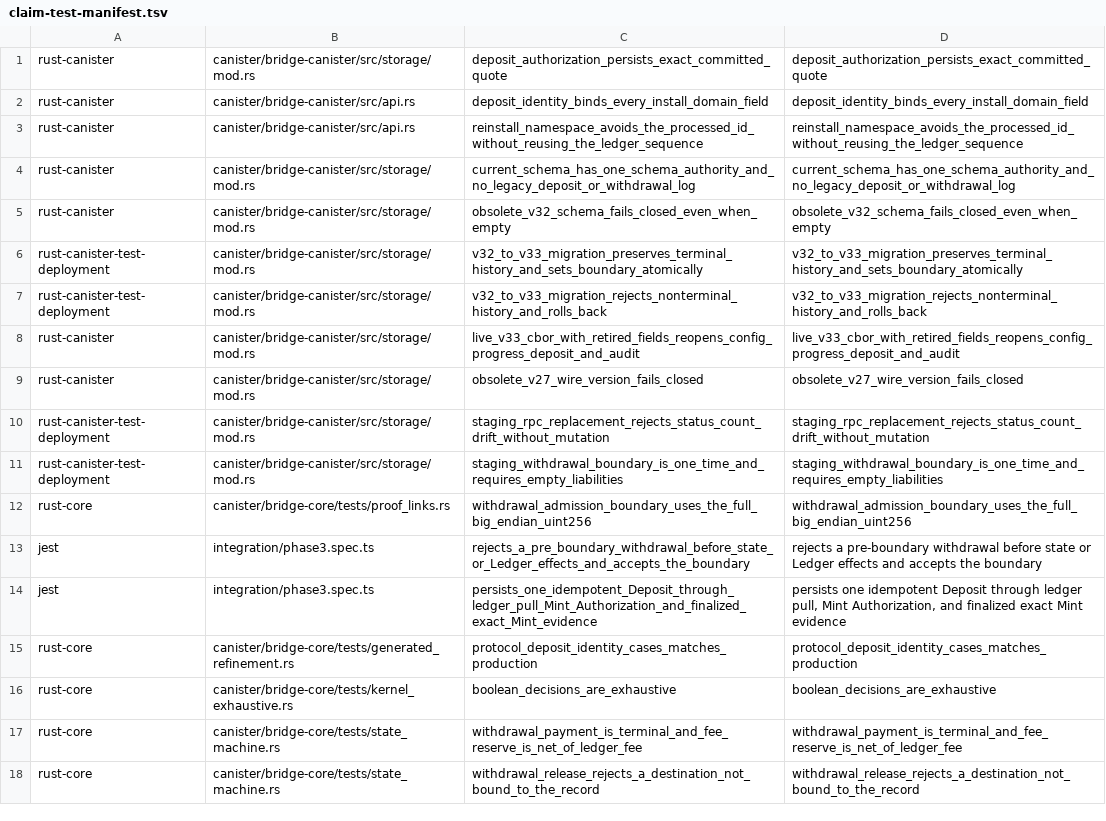
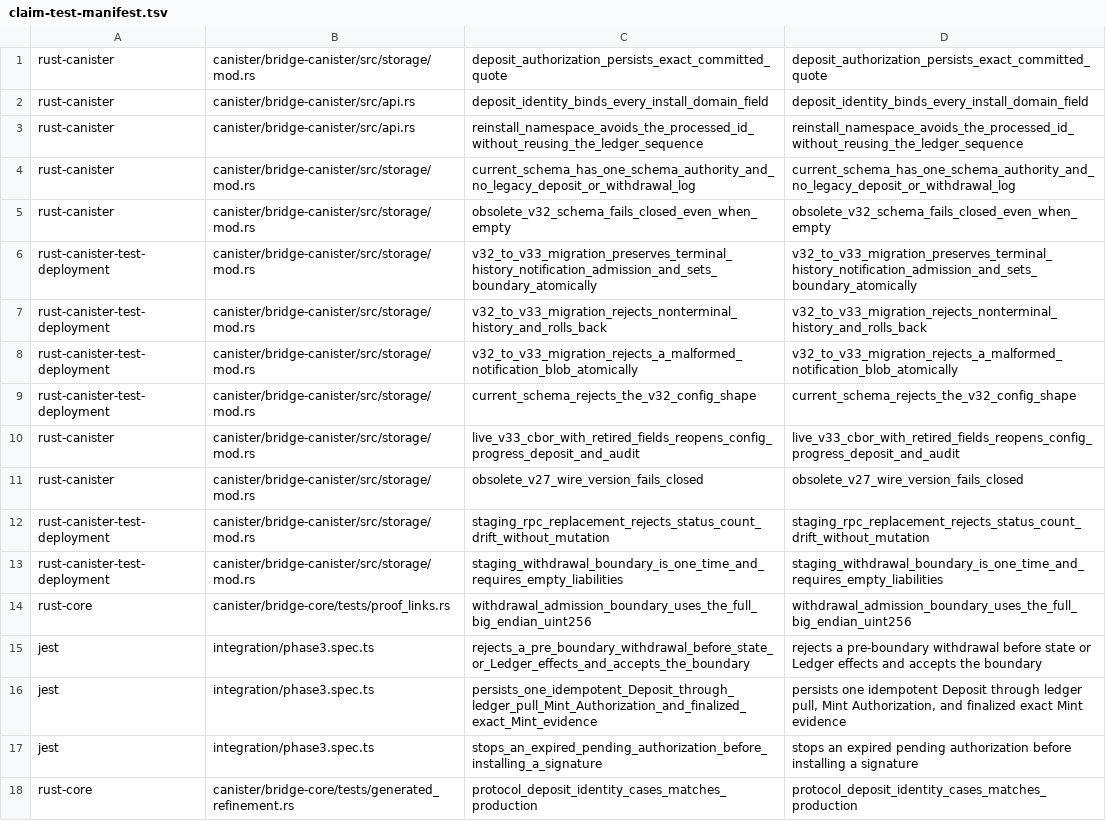
Before and after one commit to humandebri/Bridge, a TSV file: verification/claim-test-manifest.tsv, drawn as a sheet; only a part is shown; the shorter side is filled out with more unchanged rows.

```diff
--- a/verification/claim-test-manifest.tsv
+++ b/verification/claim-test-manifest.tsv
@@ -5,4 +5,6 @@ rust-canister	canister/bridge-canister/src/storage/mod.rs	current_schema_has_one
 rust-canister	canister/bridge-canister/src/storage/mod.rs	obsolete_v32_schema_fails_closed_even_when_empty	obsolete_v32_schema_fails_closed_even_when_empty
-rust-canister-test-deployment	canister/bridge-canister/src/storage/mod.rs	v32_to_v33_migration_preserves_terminal_history_and_sets_boundary_atomically	v32_to_v33_migration_preserves_terminal_history_and_sets_boundary_atomically
+rust-canister-test-deployment	canister/bridge-canister/src/storage/mod.rs	v32_to_v33_migration_preserves_terminal_history_notification_admission_and_sets_boundary_atomically	v32_to_v33_migration_preserves_terminal_history_notification_admission_and_sets_boundary_atomically
 rust-canister-test-deployment	canister/bridge-canister/src/storage/mod.rs	v32_to_v33_migration_rejects_nonterminal_history_and_rolls_back	v32_to_v33_migration_rejects_nonterminal_history_and_rolls_back
+rust-canister-test-deployment	canister/bridge-canister/src/storage/mod.rs	v32_to_v33_migration_rejects_a_malformed_notification_blob_atomically	v32_to_v33_migration_rejects_a_malformed_notification_blob_atomically
+rust-canister-test-deployment	canister/bridge-canister/src/storage/mod.rs	current_schema_rejects_the_v32_config_shape	current_schema_rejects_the_v32_config_shape
 rust-canister	canister/bridge-canister/src/storage/mod.rs	live_v33_cbor_with_retired_fields_reopens_config_progress_deposit_and_audit	live_v33_cbor_with_retired_fields_reopens_config_progress_deposit_and_audit
@@ -14,2 +16,3 @@ jest	integration/phase3.spec.ts	rejects_a_pre_boundary_withdrawal_before_state_o
 jest	integration/phase3.spec.ts	persists_one_idempotent_Deposit_through_ledger_pull_Mint_Authorization_and_finalized_exact_Mint_evidence	persists one idempotent Deposit through ledger pull, Mint Authorization, and finalized exact Mint evidence
+jest	integration/phase3.spec.ts	stops_an_expired_pending_authorization_before_installing_a_signature	stops an expired pending authorization before installing a signature
 rust-core	canister/bridge-core/tests/generated_refinement.rs	protocol_deposit_identity_cases_matches_production	protocol_deposit_identity_cases_matches_production
```
Also changed, not shown: verification/claims.tsv, 17 other files.
